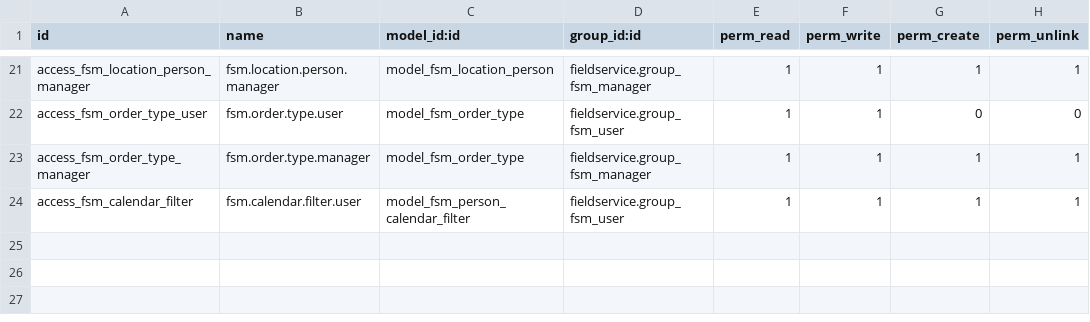
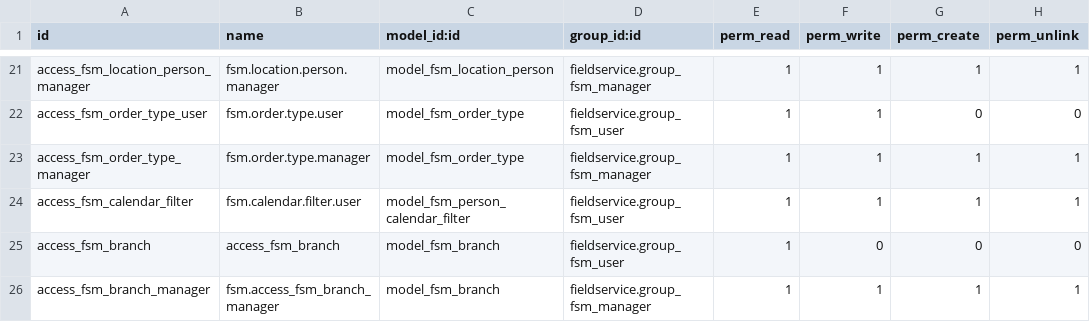
Before and after one commit to robertsvx27/field-service, a CSV file: fieldservice/security/ir.model.access.csv, drawn as a sheet; only a part is shown, gaps mark what is left out.

```diff
--- a/fieldservice/security/ir.model.access.csv
+++ b/fieldservice/security/ir.model.access.csv
@@ -24 +24,3 @@ access_fsm_order_type_manager,fsm.order.type.manager,model_fsm_order_type,fields
 access_fsm_calendar_filter,fsm.calendar.filter.user,model_fsm_person_calendar_filter,fieldservice.group_fsm_user,1,1,1,1
+access_fsm_branch,access_fsm_branch,model_fsm_branch,fieldservice.group_fsm_user,1,0,0,0
+access_fsm_branch_manager,fsm.access_fsm_branch_manager,model_fsm_branch,fieldservice.group_fsm_manager,1,1,1,1
```
Also changed, not shown: 14 other files.
